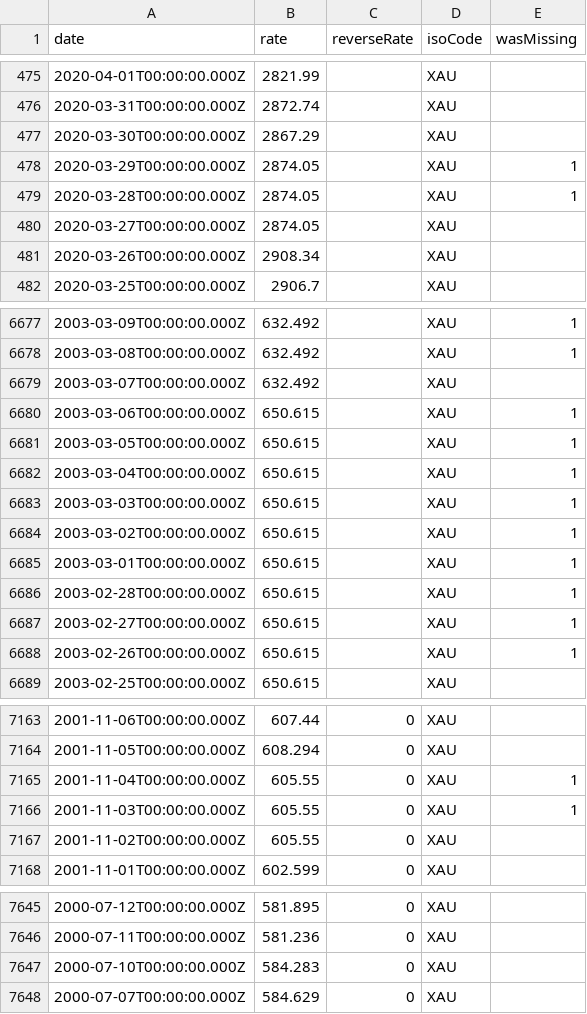
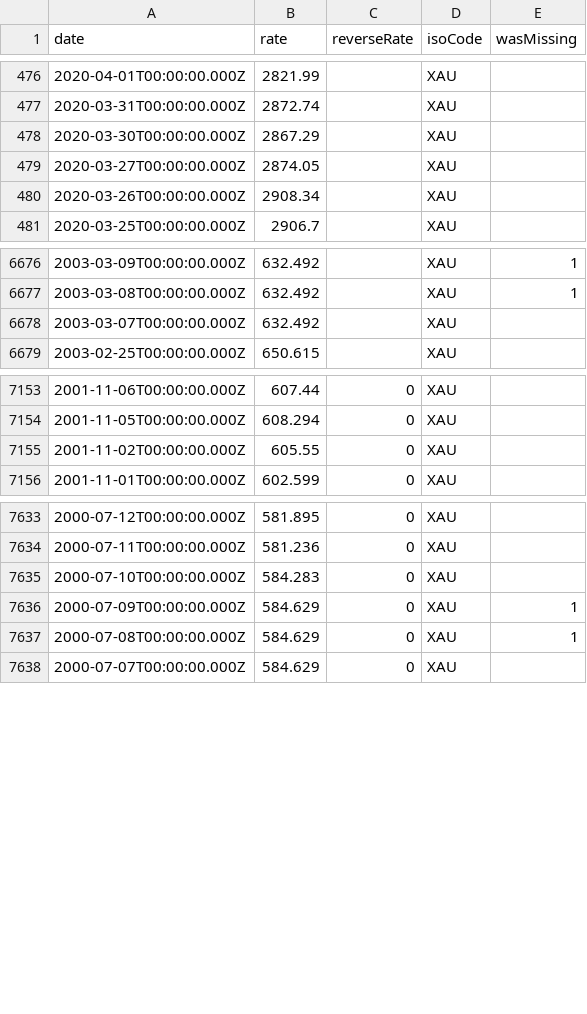
Before and after one commit to LubomirGeorgiev/bnb-currency-exchange-rates, a CSV file: data/XAU.csv, drawn as a sheet; only a part is shown, gaps mark what is left out; the diff covers the shown part only.

Commit message:
Update exchange rates

```diff
--- a/data/XAU.csv
+++ b/data/XAU.csv
@@ -477,4 +478,2 @@
 "2020-03-30T00:00:00.000Z","2867.29","","XAU",
-"2020-03-29T00:00:00.000Z","2874.05","","XAU",1
-"2020-03-28T00:00:00.000Z","2874.05","","XAU",1
 "2020-03-27T00:00:00.000Z","2874.05","","XAU",
@@ -6679,11 +6678,2 @@
 "2003-03-07T00:00:00.000Z","632.492","","XAU",
-"2003-03-06T00:00:00.000Z","650.615","","XAU",1
-"2003-03-05T00:00:00.000Z","650.615","","XAU",1
-"2003-03-04T00:00:00.000Z","650.615","","XAU",1
-"2003-03-03T00:00:00.000Z","650.615","","XAU",1
-"2003-03-02T00:00:00.000Z","650.615","","XAU",1
-"2003-03-01T00:00:00.000Z","650.615","","XAU",1
-"2003-02-28T00:00:00.000Z","650.615","","XAU",1
-"2003-02-27T00:00:00.000Z","650.615","","XAU",1
-"2003-02-26T00:00:00.000Z","650.615","","XAU",1
 "2003-02-25T00:00:00.000Z","650.615","","XAU",
@@ -7164,4 +7154,2 @@
 "2001-11-05T00:00:00.000Z","608.294","0","XAU",
-"2001-11-04T00:00:00.000Z","605.55","0","XAU",1
-"2001-11-03T00:00:00.000Z","605.55","0","XAU",1
 "2001-11-02T00:00:00.000Z","605.55","0","XAU",
@@ -7647,2 +7635,4 @@
 "2000-07-10T00:00:00.000Z","584.283","0","XAU",
+"2000-07-09T00:00:00.000Z","584.629","0","XAU",1
+"2000-07-08T00:00:00.000Z","584.629","0","XAU",1
 "2000-07-07T00:00:00.000Z","584.629","0","XAU",
```
Also changed, not shown: 7 added rows and 6 removed rows elsewhere in this file, data/HKD.csv, data/HRK.csv, 40 other files.
